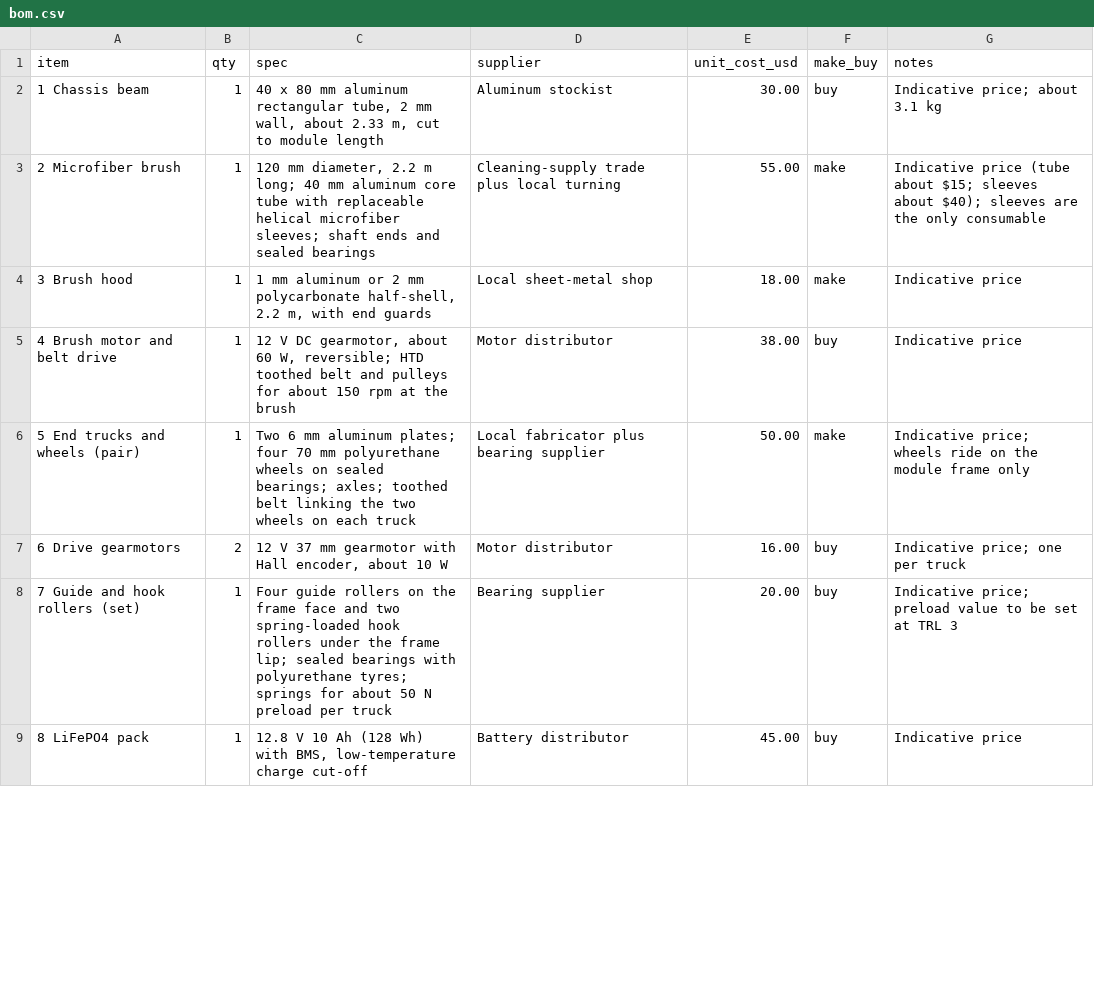
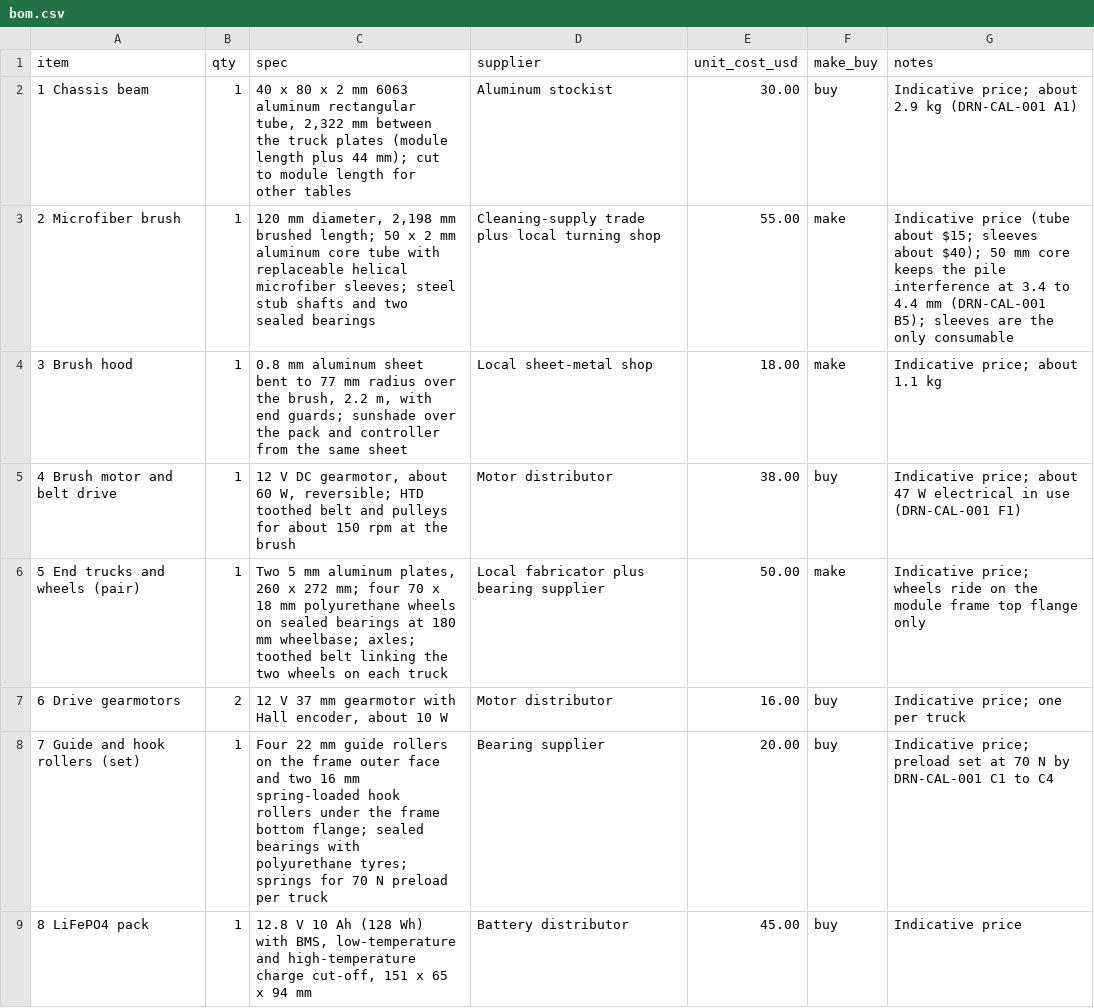
Before and after one commit to BoujeeEnjinia1701/dustrunner, a CSV file: bom/bom.csv, drawn as a sheet; only a part is shown; the diff covers the shown part only.

```diff
--- a/bom/bom.csv
+++ b/bom/bom.csv
@@ -1,9 +1,9 @@
 item,qty,spec,supplier,unit_cost_usd,make_buy,notes
-1 Chassis beam,1,"40 x 80 mm aluminum rectangular tube, 2 mm wall, about 2.33 m, cut to module length",Aluminum stockist,30.00,buy,Indicative price; about 3.1 kg
-2 Microfiber brush,1,"120 mm diameter, 2.2 m long; 40 mm aluminum core tube with replaceable helical microfiber sleeves; shaft ends and sealed bearings",Cleaning-supply trade plus local turning,55.00,make,Indicative price (tube about $15; sleeves about $40); sleeves are the only consumable
-3 Brush hood,1,"1 mm aluminum or 2 mm polycarbonate half-shell, 2.2 m, with end guards",Local sheet-metal shop,18.00,make,Indicative price
-4 Brush motor and belt drive,1,"12 V DC gearmotor, about 60 W, reversible; HTD toothed belt and pulleys for about 150 rpm at the brush",Motor distributor,38.00,buy,Indicative price
-5 End trucks and wheels (pair),1,"Two 6 mm aluminum plates; four 70 mm polyurethane wheels on sealed bearings; axles; toothed belt linking the two wheels on each truck",Local fabricator plus bearing supplier,50.00,make,Indicative price; wheels ride on the module frame only
+1 Chassis beam,1,"40 x 80 x 2 mm 6063 aluminum rectangular tube, 2,322 mm between the truck plates (module length plus 44 mm); cut to module length for other tables",Aluminum stockist,30.00,buy,Indicative price; about 2.9 kg (DRN-CAL-001 A1)
+2 Microfiber brush,1,"120 mm diameter, 2,198 mm brushed length; 50 x 2 mm aluminum core tube with replaceable helical microfiber sleeves; steel stub shafts and two sealed bearings",Cleaning-supply trade plus local turning shop,55.00,make,Indicative price (tube about $15; sleeves about $40); 50 mm core keeps the pile interference at 3.4 to 4.4 mm (DRN-CAL-001 B5); sleeves are the only consumable
+3 Brush hood,1,"0.8 mm aluminum sheet bent to 77 mm radius over the brush, 2.2 m, with end guards; sunshade over the pack and controller from the same sheet",Local sheet-metal shop,18.00,make,Indicative price; about 1.1 kg
+4 Brush motor and belt drive,1,"12 V DC gearmotor, about 60 W, reversible; HTD toothed belt and pulleys for about 150 rpm at the brush",Motor distributor,38.00,buy,Indicative price; about 47 W electrical in use (DRN-CAL-001 F1)
+5 End trucks and wheels (pair),1,"Two 5 mm aluminum plates, 260 x 272 mm; four 70 x 18 mm polyurethane wheels on sealed bearings at 180 mm wheelbase; axles; toothed belt linking the two wheels on each truck",Local fabricator plus bearing supplier,50.00,make,Indicative price; wheels ride on the module frame top flange only
 6 Drive gearmotors,2,"12 V 37 mm gearmotor with Hall encoder, about 10 W",Motor distributor,16.00,buy,Indicative price; one per truck
-7 Guide and hook rollers (set),1,"Four guide rollers on the frame face and two spring-loaded hook rollers under the frame lip; sealed bearings with polyurethane tyres; springs for about 50 N preload per truck",Bearing supplier,20.00,buy,Indicative price; preload value to be set at TRL 3
-8 LiFePO4 pack,1,"12.8 V 10 Ah (128 Wh) with BMS, low-temperature charge cut-off",Battery distributor,45.00,buy,Indicative price
+7 Guide and hook rollers (set),1,"Four 22 mm guide rollers on the frame outer face and two 16 mm spring-loaded hook rollers under the frame bottom flange; sealed bearings with polyurethane tyres; springs for 70 N preload per truck",Bearing supplier,20.00,buy,Indicative price; preload set at 70 N by DRN-CAL-001 C1 to C4
+8 LiFePO4 pack,1,"12.8 V 10 Ah (128 Wh) with BMS, low-temperature and high-temperature charge cut-off, 151 x 65 x 94 mm",Battery distributor,45.00,buy,Indicative price
```
Also changed, not shown: 1 added row and 5 edited cells elsewhere in this file, 39 other files.
